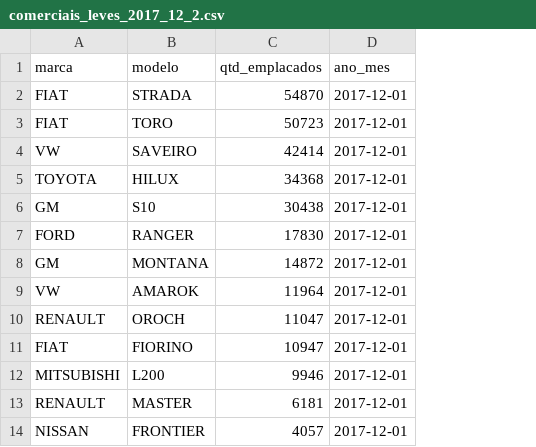
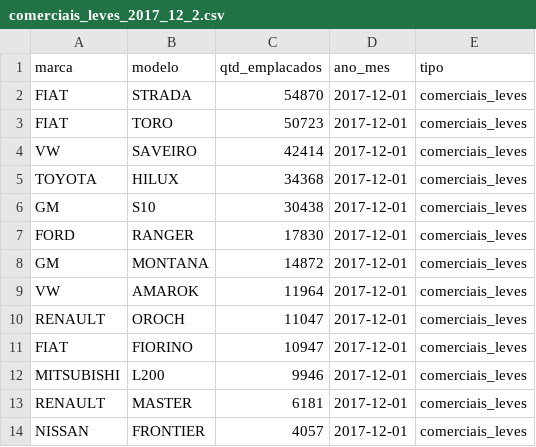
Before and after one commit to Gui-mp8/emplacamentos, a CSV file: comerciais_leves/comerciais_leves_2017_12_2.csv, drawn as a sheet; only a part is shown; the diff names each change by its address in the sheet, - before the commit and + after, or states it on an @@ line.

Commit message:
new column 'tipo'

```diff
--- a/comerciais_leves/comerciais_leves_2017_12_2.csv
+++ b/comerciais_leves/comerciais_leves_2017_12_2.csv
+column E (tipo), rows 2-14: all comerciais_leves
```
Also changed, not shown: comerciais_leves/comerciais_leves_2018_12_2.csv, comerciais_leves/comerciais_leves_2019_12_2.csv, 10 other files.
